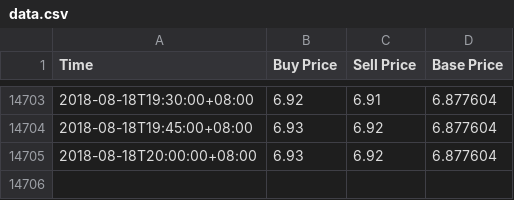
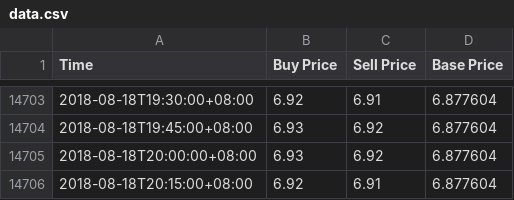
Before and after one commit to RuochenLyu/ruochenlyu.github.io, a CSV file: usdt/data.csv, drawn as a sheet; only a part is shown, gaps mark what is left out; the diff names each change by its address in the sheet, - before the commit and + after, or states it on an @@ line.

Commit message:
update data.csv 2018-08-18 20:15

```diff
--- a/usdt/data.csv
+++ b/usdt/data.csv
+row 14706: 2018-08-18T20:15:00+08:00 | 6.92 | 6.91 | 6.877604
```
